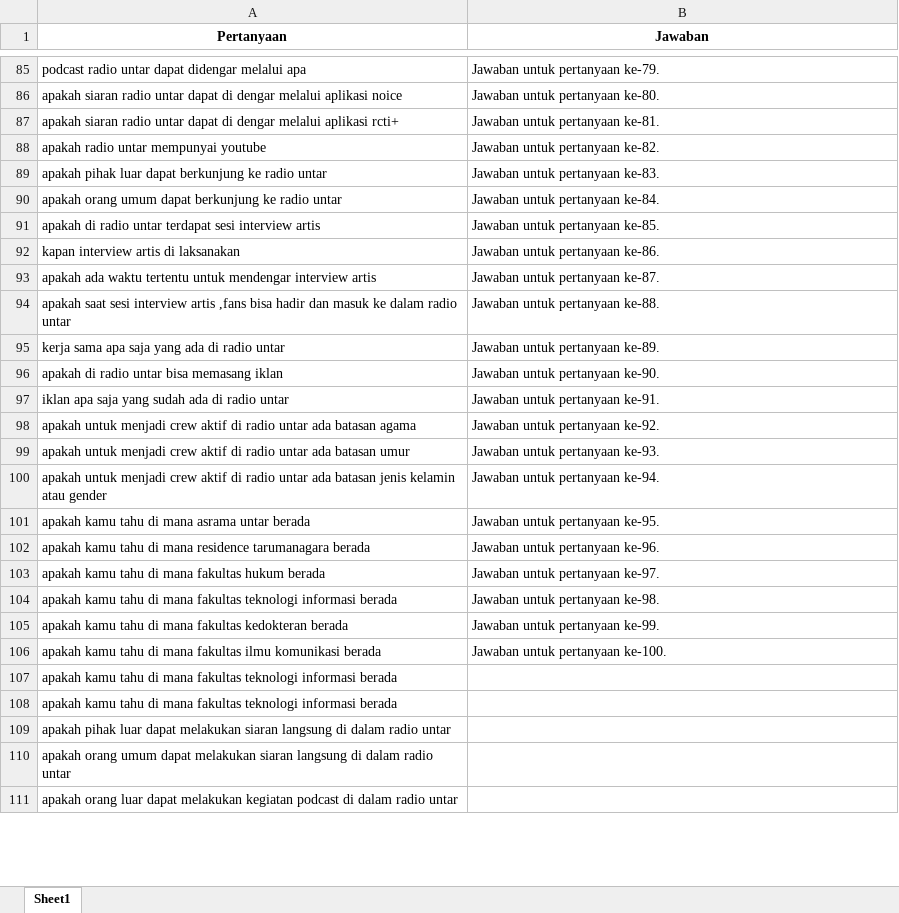
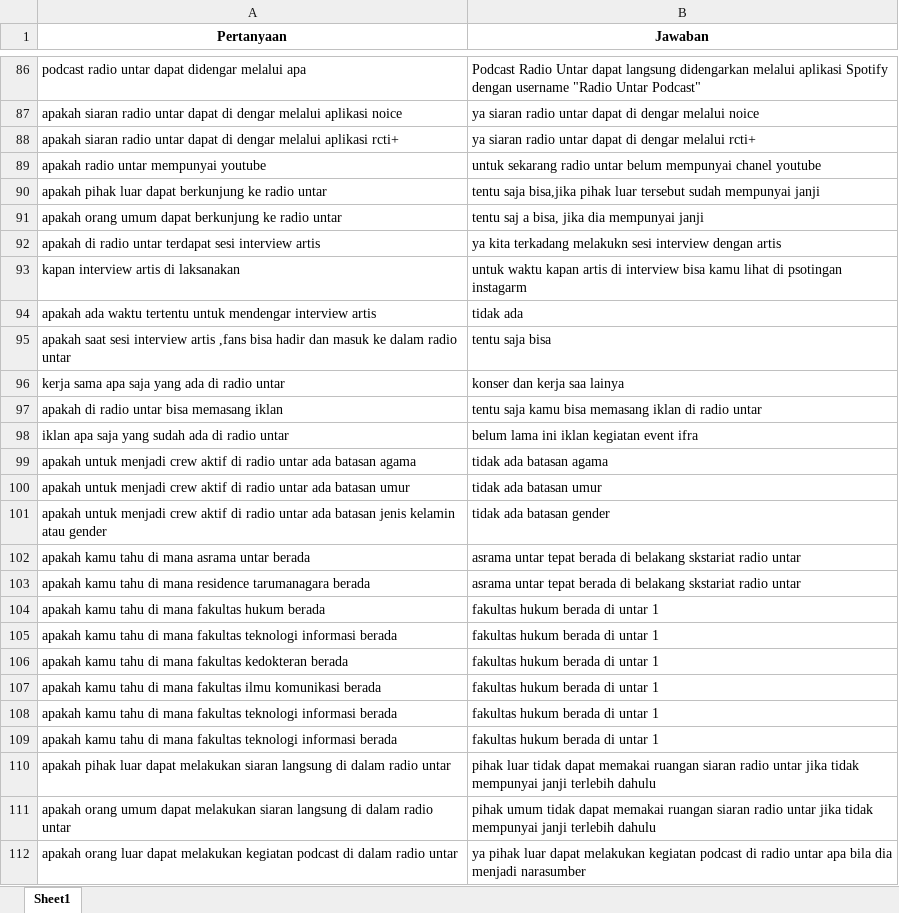
Before and after one commit to radiountar/chatbot-radio-untar, an Excel workbook: dataset_radio_untar.xlsx, sheet Sheet1, drawn as a sheet; only a part is shown, gaps mark what is left out; values as stored, in another font and other column widths than the file's, no borders; addresses are those after the commit; the diff covers the shown part only; the diff names each change by its address in the sheet, - before the commit and + after, or states it on an @@ line.

Commit message:
Initial commit chatbot Radio UNTAR

```diff
--- a/dataset_radio_untar.xlsx (sheet Sheet1)
+++ b/dataset_radio_untar.xlsx (sheet Sheet1)
-B86 (Jawaban): Jawaban untuk pertanyaan ke-79.
+B86 (Jawaban): Podcast Radio Untar dapat langsung didengarkan melalui aplikasi Spotify dengan username "Radio Untar Podcast"
-B87 (Jawaban): Jawaban untuk pertanyaan ke-80.
+B87 (Jawaban): ya siaran radio untar dapat di dengar melalui noice
-B88 (Jawaban): Jawaban untuk pertanyaan ke-81.
+B88 (Jawaban): ya siaran radio untar dapat di dengar melalui rcti+
-B89 (Jawaban): Jawaban untuk pertanyaan ke-82.
+B89 (Jawaban): untuk sekarang radio untar belum mempunyai chanel youtube
-B90 (Jawaban): Jawaban untuk pertanyaan ke-83.
+B90 (Jawaban): tentu saja bisa,jika pihak luar tersebut sudah mempunyai janji
-B91 (Jawaban): Jawaban untuk pertanyaan ke-84.
+B91 (Jawaban): tentu saj a bisa, jika dia mempunyai janji
-B92 (Jawaban): Jawaban untuk pertanyaan ke-85.
+B92 (Jawaban): ya kita terkadang melakukn sesi interview dengan artis
-B93 (Jawaban): Jawaban untuk pertanyaan ke-86.
+B93 (Jawaban): untuk waktu kapan artis di interview bisa kamu lihat di psotingan instagarm
-B94 (Jawaban): Jawaban untuk pertanyaan ke-87.
+B94 (Jawaban): tidak ada
-B95 (Jawaban): Jawaban untuk pertanyaan ke-88.
+B95 (Jawaban): tentu saja bisa
-B96 (Jawaban): Jawaban untuk pertanyaan ke-89.
+B96 (Jawaban): konser dan kerja saa lainya
-B97 (Jawaban): Jawaban untuk pertanyaan ke-90.
+B97 (Jawaban): tentu saja kamu bisa memasang iklan di radio untar
-B98 (Jawaban): Jawaban untuk pertanyaan ke-91.
+B98 (Jawaban): belum lama ini iklan kegiatan event ifra
-B99 (Jawaban): Jawaban untuk pertanyaan ke-92.
+B99 (Jawaban): tidak ada batasan agama
-B100 (Jawaban): Jawaban untuk pertanyaan ke-93.
+B100 (Jawaban): tidak ada batasan umur
-B101 (Jawaban): Jawaban untuk pertanyaan ke-94.
+B101 (Jawaban): tidak ada batasan gender
-B102 (Jawaban): Jawaban untuk pertanyaan ke-95.
+B102 (Jawaban): asrama untar tepat berada di belakang skstariat radio untar
-B103 (Jawaban): Jawaban untuk pertanyaan ke-96.
+B103 (Jawaban): asrama untar tepat berada di belakang skstariat radio untar
-B104 (Jawaban): Jawaban untuk pertanyaan ke-97.
+B104 (Jawaban): fakultas hukum berada di untar 1
-B105 (Jawaban): Jawaban untuk pertanyaan ke-98.
+B105 (Jawaban): fakultas hukum berada di untar 1
-B106 (Jawaban): Jawaban untuk pertanyaan ke-99.
+B106 (Jawaban): fakultas hukum berada di untar 1
-B107 (Jawaban): Jawaban untuk pertanyaan ke-100.
+B107 (Jawaban): fakultas hukum berada di untar 1
-B108:B109 (Jawaban): (empty)
+B108:B109 (Jawaban): fakultas hukum berada di untar 1
-B110 (Jawaban): (empty)
+B110 (Jawaban): pihak luar tidak dapat memakai ruangan siaran radio untar jika tidak mempunyai janji terlebih dahulu
-B111 (Jawaban): (empty)
+B111 (Jawaban): pihak umum tidak dapat memakai ruangan siaran radio untar jika tidak mempunyai janji terlebih dahulu
-B112 (Jawaban): (empty)
+B112 (Jawaban): ya pihak luar dapat melakukan kegiatan podcast di radio untar apa bila dia menjadi narasumber
```
Also changed, not shown: 133 added rows, 6 removed rows and 40 edited cells elsewhere in this sheet, 24 other files.
